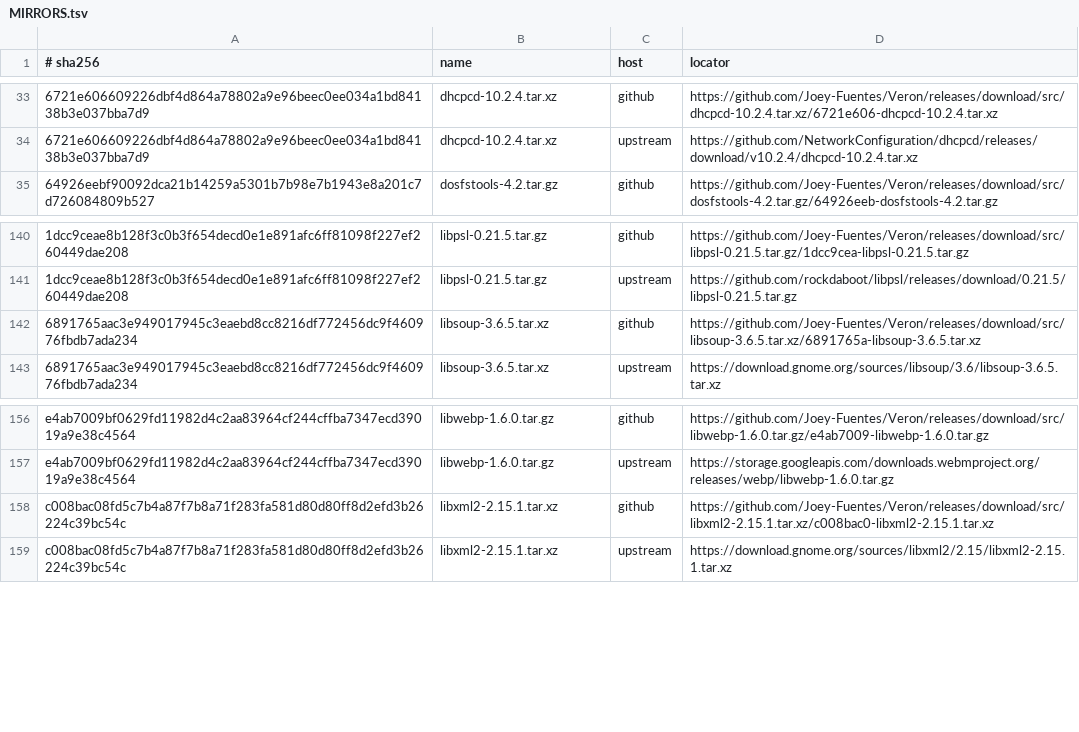
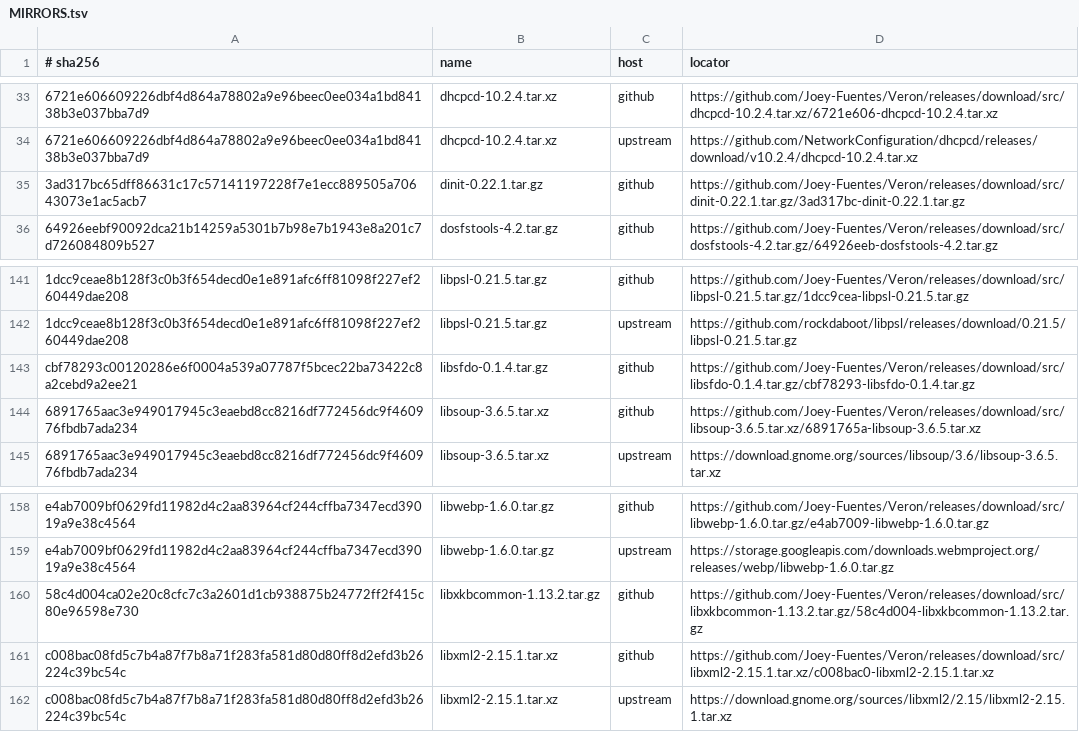
Before and after one commit to Joey-Fuentes/Veron, a TSV file: sources/MIRRORS.tsv, drawn as a sheet; only a part is shown, gaps mark what is left out; the diff names each change by its address in the sheet, - before the commit and + after, or states it on an @@ line.

```diff
--- a/sources/MIRRORS.tsv
+++ b/sources/MIRRORS.tsv
+row 35: 3ad317bc65dff86631c17c57141197228f7e1ecc889505a70643073e1ac5acb7 | dinit-0.22.1.tar.gz | github | https://github.com/Joey-Fuentes/Veron/releases/download/src/dinit-0.22.1.tar.gz/3ad317bc-dinit-0.22.1.tar.gz
+row 143: cbf78293c00120286e6f0004a539a07787f5bcec22ba73422c8a2cebd9a2ee21 | libsfdo-0.1.4.tar.gz | github | https://github.com/Joey-Fuentes/Veron/releases/download/src/libsfdo-0.1.4.tar.gz/cbf78293-libsfdo-0.1.4.tar.gz
+row 160: 58c4d004ca02e20c8cfc7c3a2601d1cb938875b24772ff2f415c80e96598e730 | libxkbcommon-1.13.2.tar.gz | github | https://github.com/Joey-Fuentes/Veron/releases/download/src/libxkbcommon-1.13.2.tar.gz/58c4d004-libxkbcommon-1.13.2.tar.gz
```
